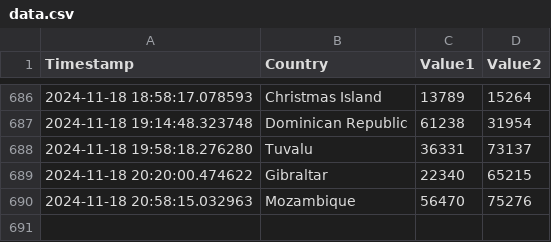
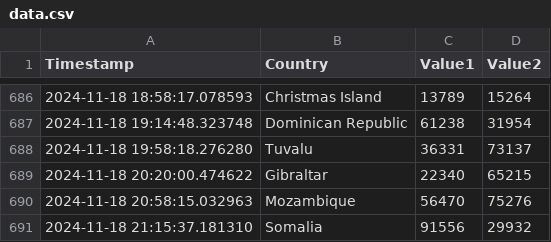
Before and after one commit to Swadeep888/DayTracking, a CSV file: data.csv, drawn as a sheet; only a part is shown, gaps mark what is left out.

Commit message:
Update CSV file with new data

```diff
--- a/data.csv
+++ b/data.csv
@@ -690 +690,2 @@ Timestamp,Country,Value1,Value2
 2024-11-18 20:58:15.032963,Mozambique,56470,75276
+2024-11-18 21:15:37.181310,Somalia,91556,29932
```
